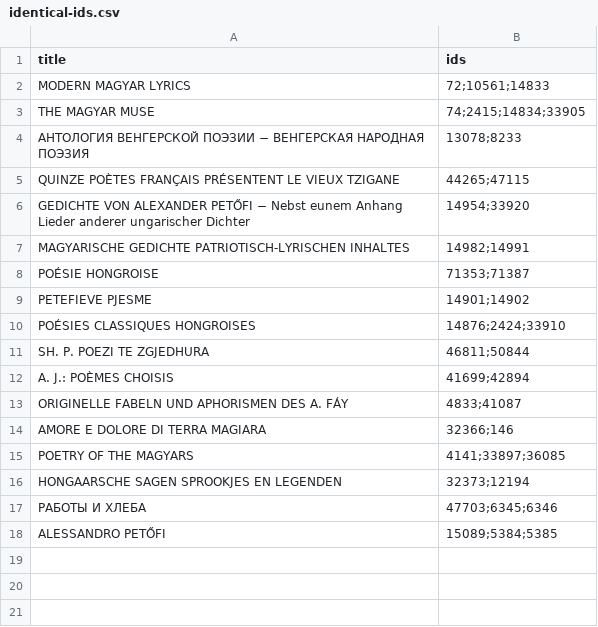
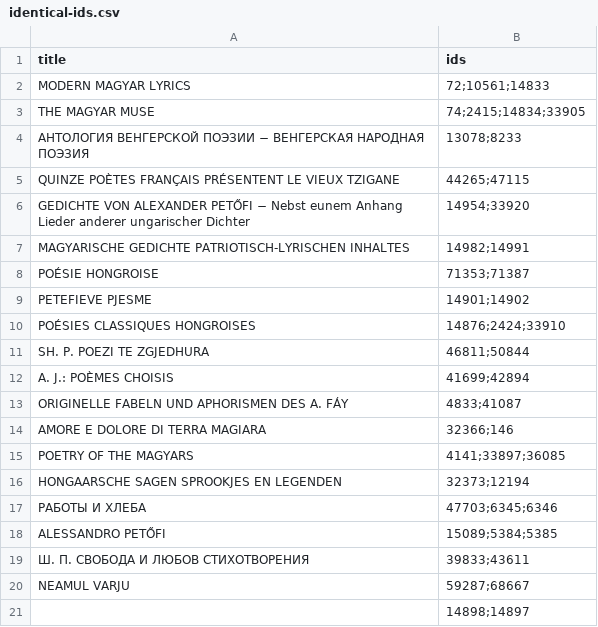
Before and after one commit to pkiraly/patterns-of-translations, a CSV file: data_raw/identical-ids.csv, drawn as a sheet; the diff names each change by its address in the sheet, - before the commit and + after, or states it on an @@ line.

```diff
--- a/data_raw/identical-ids.csv
+++ b/data_raw/identical-ids.csv
+row 19: Ш. П. СВОБОДА И ЛЮБОВ СТИХОТВОРЕНИЯ | 39833;43611
+row 20: NEAMUL VARJU | 59287;68667
+row 21:  | 14898;14897
```
Also changed, not shown: 2 other files.
